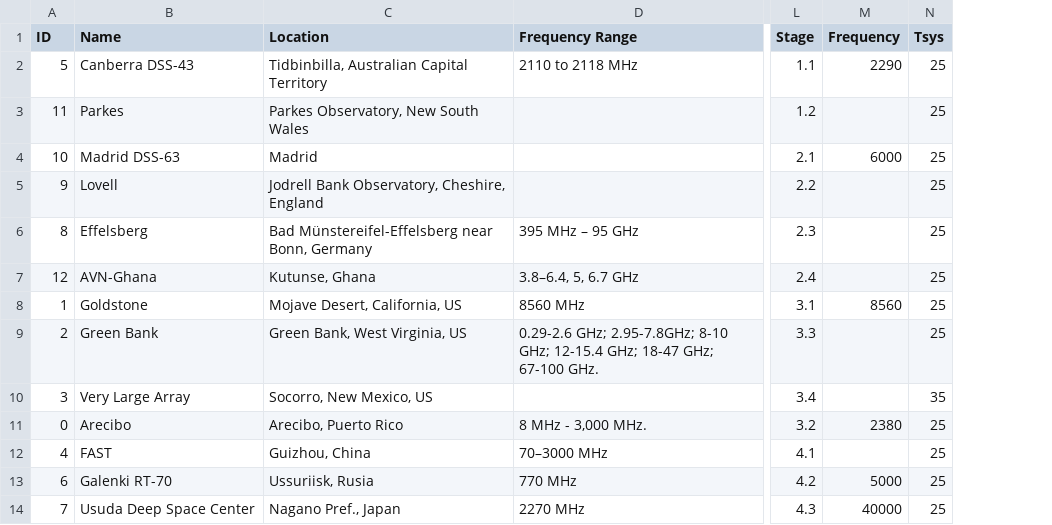
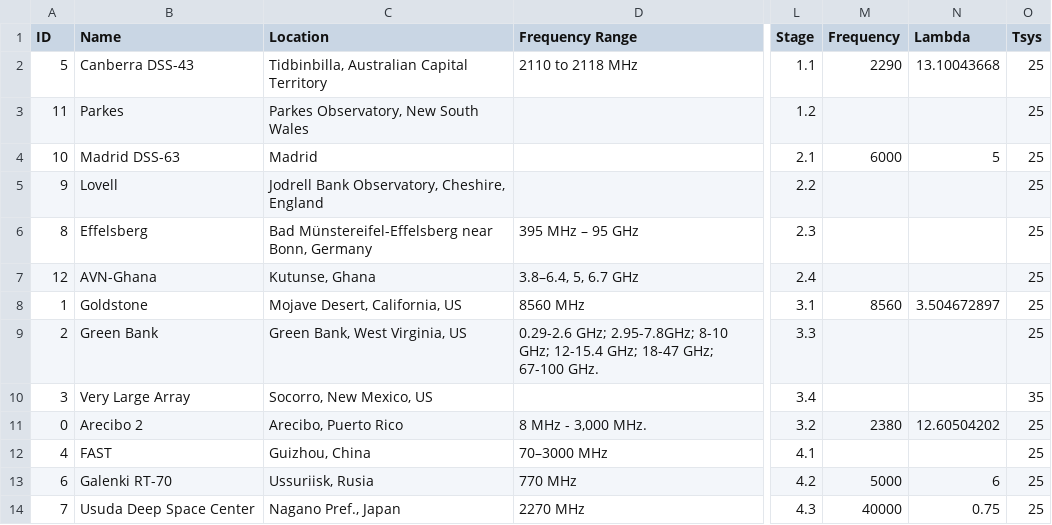
Before and after one commit to AgustinVallejo/Apophis, a CSV file: AllRadiotelescopes.csv, drawn as a sheet; only a part is shown, gaps mark what is left out; the diff names each change by its address in the sheet, - before the commit and + after, or states it on an @@ line.

Commit message:
🌱 Renamed files and calculated Doppler Frequency Shift

```diff
--- a/AllRadiotelescopes.csv
+++ b/AllRadiotelescopes.csv
+column N (Lambda), rows 2-14: 13.10043668 |  | 5 |  |  |  | 3.504672897 |  |  | 12.60504202 |  | 6 | 0.75
-B11 (Name): Arecibo
+B11 (Name): Arecibo 2
```
Also changed, not shown: 33 other files.
